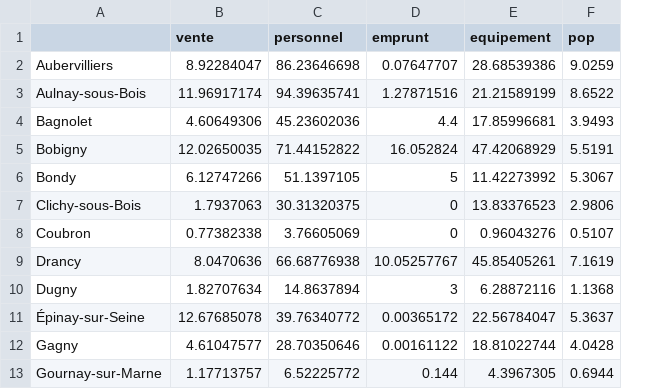
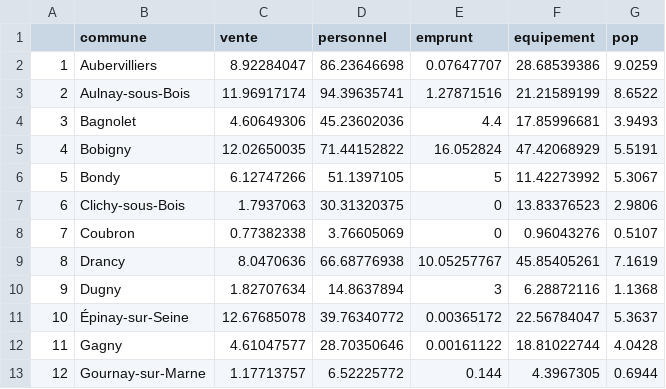
Before and after one commit to beababa/beababa.github.io, a CSV file: data/baseMultivarie.csv, drawn as a sheet; only a part is shown; addresses are those after the commit; the diff names each change by its address in the sheet, - before the commit and + after, or states it on an @@ line.

```diff
--- a/data/baseMultivarie.csv
+++ b/data/baseMultivarie.csv
+column A, rows 2-13: 1 | 2 | 3 | 4 | 5 | 6 | 7 | 8 | 9 | 10 | 11 | 12
-B1: (empty)
+B1: commune
```
Also changed, not shown: data/deroule2025.csv, 35 other files.
